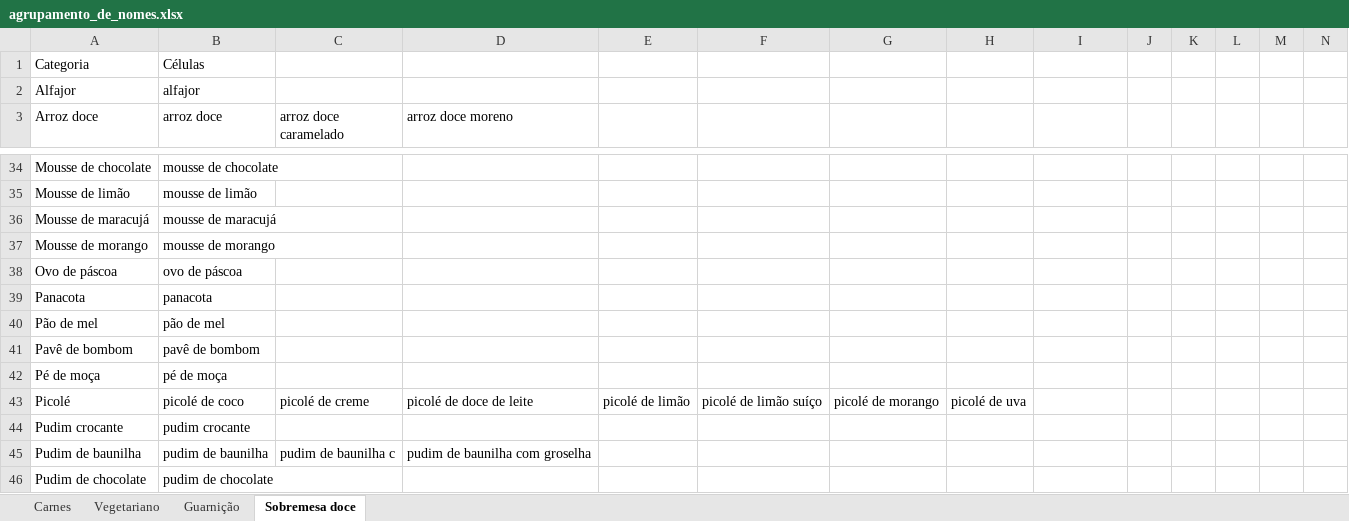
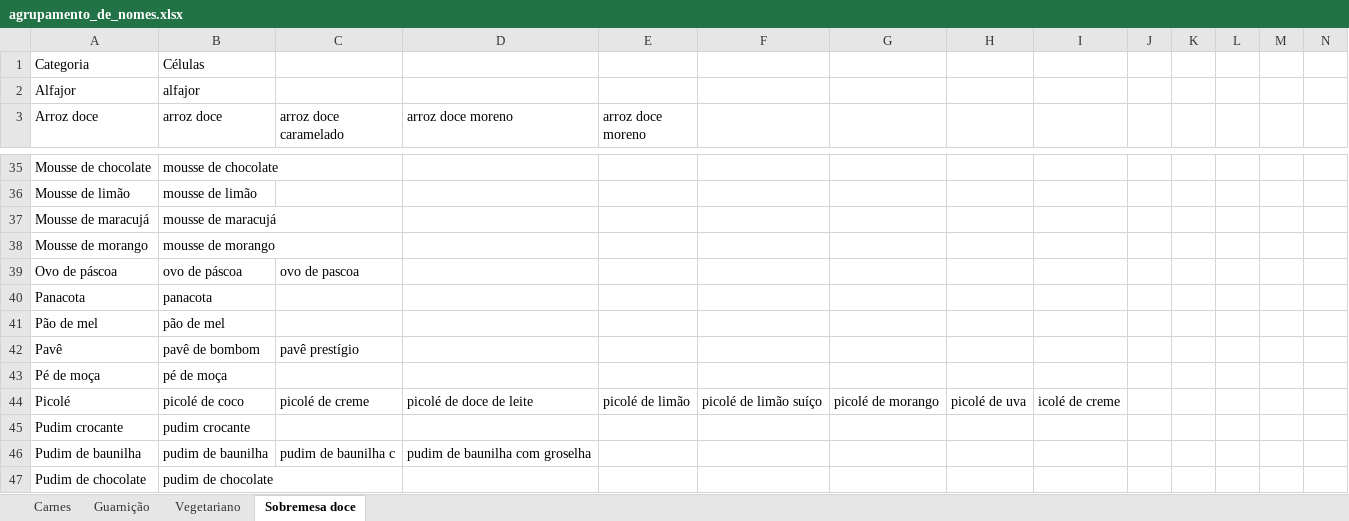
Before and after one commit to rafaelcarmanhani/projeto-ru, an Excel workbook: previsao/data/data treatment/agrupamento_de_nomes.xlsx, sheet Sobremesa doce, drawn as a sheet; only a part is shown, gaps mark what is left out; values as stored, in another font and other column widths than the file's, no borders; removed rows and columns are numbered as before the commit, all else as after; rows hold the shown columns only; the diff covers the shown part only; the diff names each change by its address in the sheet, - before the commit and + after, or states it on an @@ line.

```diff
--- a/previsao/data/data treatment/agrupamento_de_nomes.xlsx (sheet Sobremesa doce)
+++ b/previsao/data/data treatment/agrupamento_de_nomes.xlsx (sheet Sobremesa doce)
@@ sheet tab order changed: Carnes | Guarnição | Vegetariano | Sobremesa doce @@
-E3: (empty)
+E3: arroz doce moreno
-C39 (arroz doce caramelado): (empty)
+C39 (arroz doce caramelado): ovo de pascoa
-row 41: Pavê de bombom | pavê de bombom
+row 42: Pavê | pavê de bombom | pavê prestígio
-I44: (empty)
+I44: icolé de creme
```
Also changed, not shown: 2 added rows, 1 removed row and 20 edited cells elsewhere in this sheet, sheet Vegetariano, sheet Carnes, sheet Guarnição, 1 other file.
